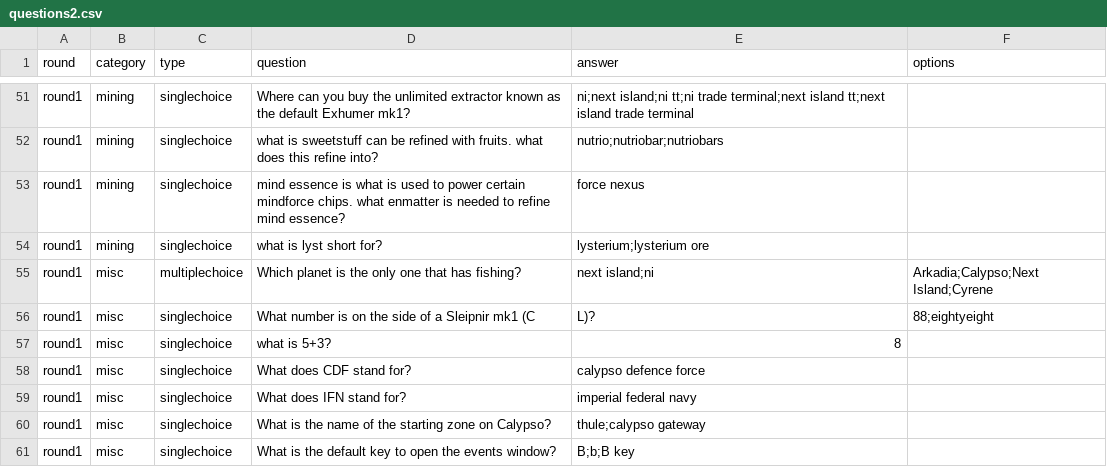
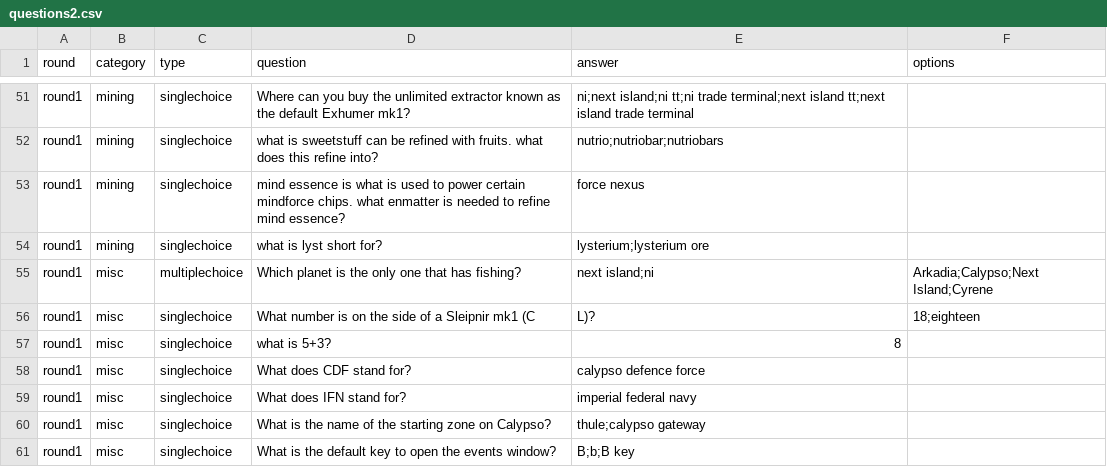
Before and after one commit to Clickmeharder/Pixelb8, a CSV file: assets/data/eu-data/questions2.csv, drawn as a sheet; only a part is shown, gaps mark what is left out.

Commit message:
Update questions2.csv

```diff
--- a/assets/data/eu-data/questions2.csv
+++ b/assets/data/eu-data/questions2.csv
@@ -55,3 +55,3 @@ round1,mining,singlechoice,"what is lyst short for?","lysterium;lysterium ore","
 round1,misc,multiplechoice,"Which planet is the only one that has fishing?","next island;ni","Arkadia;Calypso;Next Island;Cyrene"
-round1,misc,singlechoice,"What number is on the side of a Sleipnir mk1 (C","L)?","88;eightyeight"
+round1,misc,singlechoice,"What number is on the side of a Sleipnir mk1 (C","L)?","18;eighteen"
 round1,misc,singlechoice,"what is 5+3?","8",""
```
